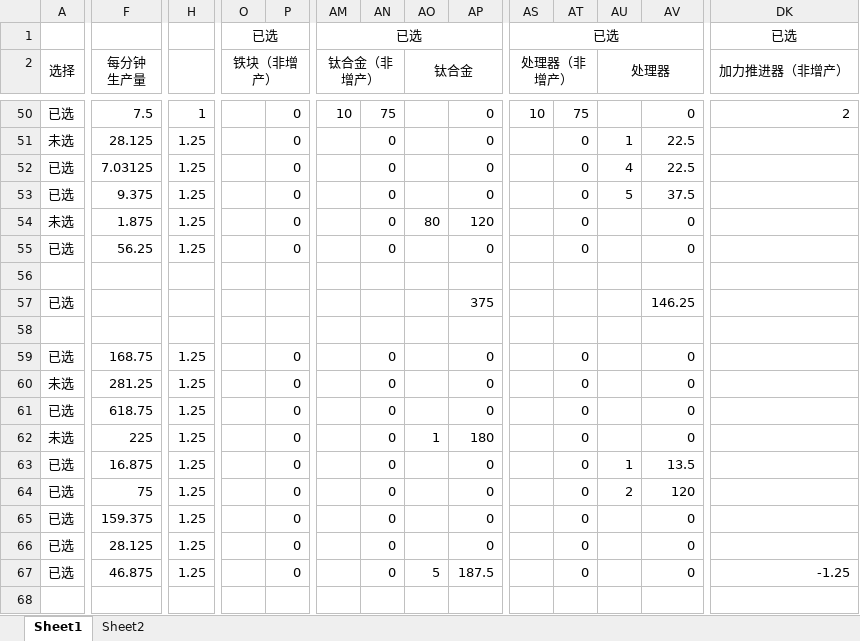
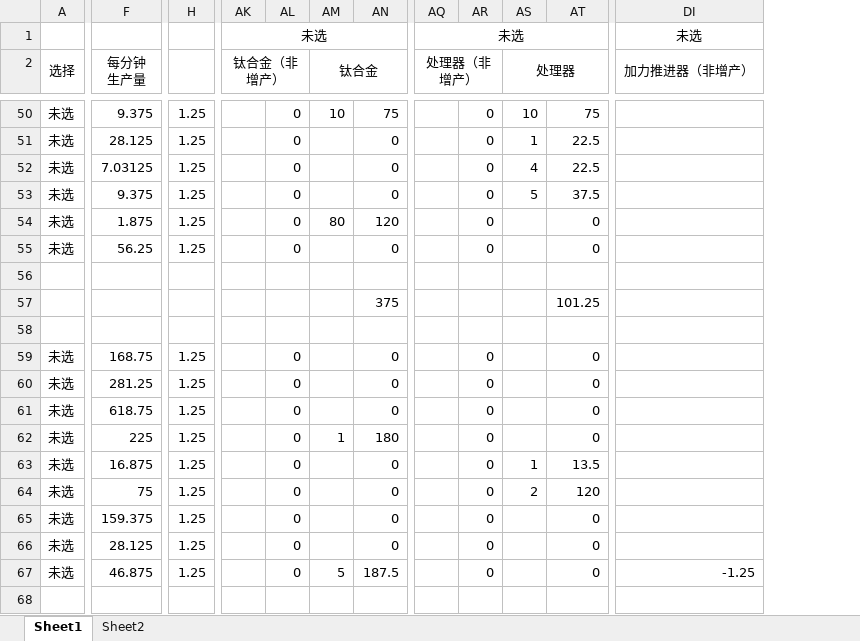
Before and after one commit to scegg/DysonSphereProgramBlueprints, an Excel workbook: Doc/建筑工厂建筑.xlsx, sheet Sheet1, drawn as a sheet; only a part is shown, gaps mark what is left out; values as stored, in another font and other column widths than the file's, no borders; conditional formats not drawn; removed rows and columns are numbered as before the commit, all else as after; rows hold the shown columns only; the diff covers the shown part only; the diff names each change by its address in the sheet, - before the commit and + after, or states it on an @@ line.

```diff
--- a/Doc/建筑工厂建筑.xlsx (sheet Sheet1)
+++ b/Doc/建筑工厂建筑.xlsx (sheet Sheet1)
-column O (铁块（非增产）), empty
-column P, rows 50-67: 0 | 0 | 0 | 0 | 0 | 0 |  |  |  | 0 | 0 | 0 | 0 | 0 | 0 | 0 | 0 | 0
-row 1:  |  |  | 已选 |  | 已选 |  |  |  | 已选 |  |  |  | 已选
+row 1:  |  |  | 未选 |  |  |  | 未选 |  |  |  | 未选
-A50 (选择): 已选
+A50 (选择): 未选
-F50 (每分钟 生产量): 7.5
+F50 (每分钟 生产量): 9.375
-H50: 1
+H50: 1.25
-AK50 (钛合金（非增产）): 10
+AK50 (钛合金（非增产）): (empty)
-AL50: 75
+AL50: 0
-AM50 (钛合金): (empty)
+AM50 (钛合金): 10
-AN50: 0
+AN50: 75
-AQ50 (处理器（非增产）): 10
+AQ50 (处理器（非增产）): (empty)
-AR50: 75
+AR50: 0
-AS50 (处理器): (empty)
+AS50 (处理器): 10
-AT50: 0
+AT50: 75
-DI50 (加力推进器（非增产）): 2
+DI50 (加力推进器（非增产）): (empty)
-A52:A53 (选择): 已选
+A52:A53 (选择): 未选
-A55 (选择): 已选
+A55 (选择): 未选
-A57 (选择): 已选
+A57 (选择): (empty)
-AT57: 146.25
+AT57: 101.25
-A59 (选择): 已选
+A59 (选择): 未选
-A61 (选择): 已选
+A61 (选择): 未选
-A63:A67 (选择): 已选
+A63:A67 (选择): 未选
```
Also changed, not shown: 76 edited cells and merged cells elsewhere in this sheet, formulas that keep their value, Doc/战争工厂建筑.xlsx, 3 other files.
